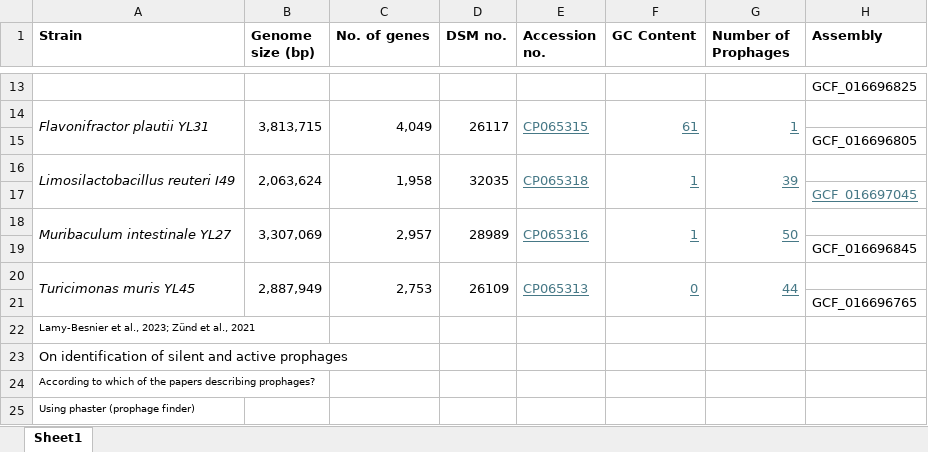
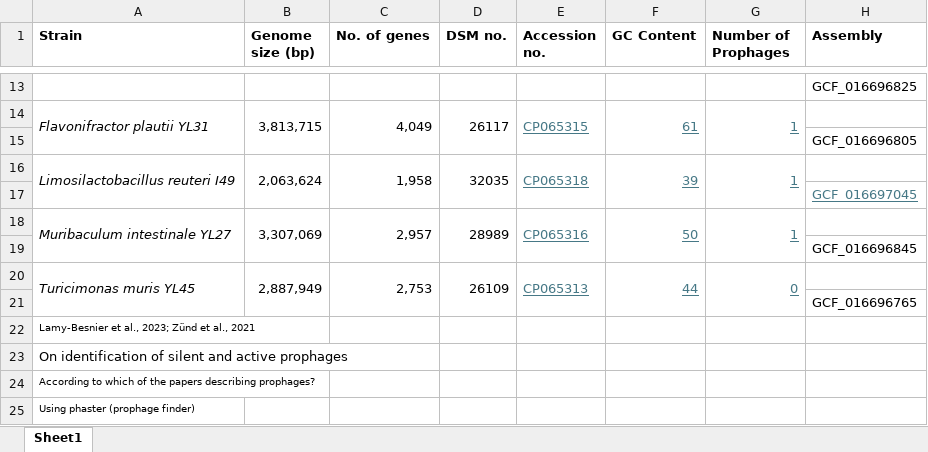
Before and after one commit to MonicaSteffi/OMM12, an Excel workbook: OMM12_genome_statistics.xlsx, sheet Sheet1, drawn as a sheet; only a part is shown, gaps mark what is left out; values as stored, in another font and other column widths than the file's, no borders; the diff names each change by its address in the sheet, - before the commit and + after, or states it on an @@ line.

Commit message:
Add files via upload

```diff
--- a/OMM12_genome_statistics.xlsx (sheet Sheet1)
+++ b/OMM12_genome_statistics.xlsx (sheet Sheet1)
-F16 (GC Content): 1
+F16 (GC Content): 39
-G16 (Number of Prophages): 39
+G16 (Number of Prophages): 1
-F18 (GC Content): 1
+F18 (GC Content): 50
-G18 (Number of Prophages): 50
+G18 (Number of Prophages): 1
-F20 (GC Content): 0
+F20 (GC Content): 44
-G20 (Number of Prophages): 44
+G20 (Number of Prophages): 0
```
